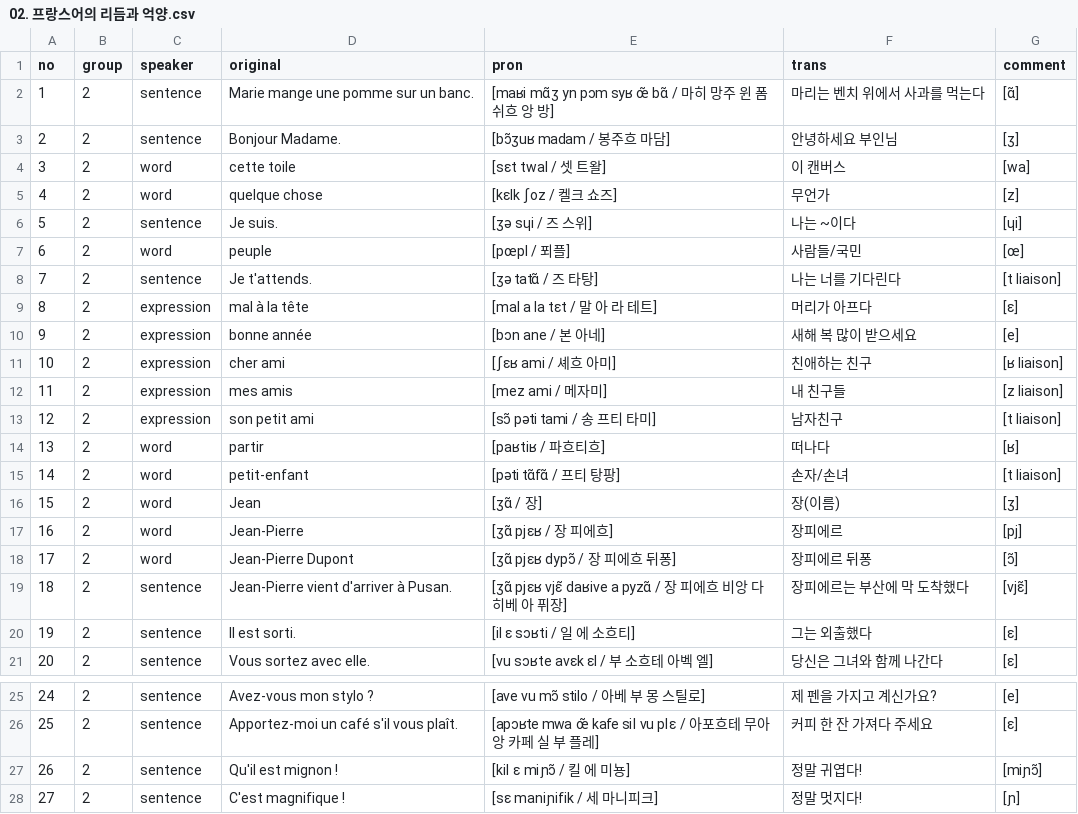
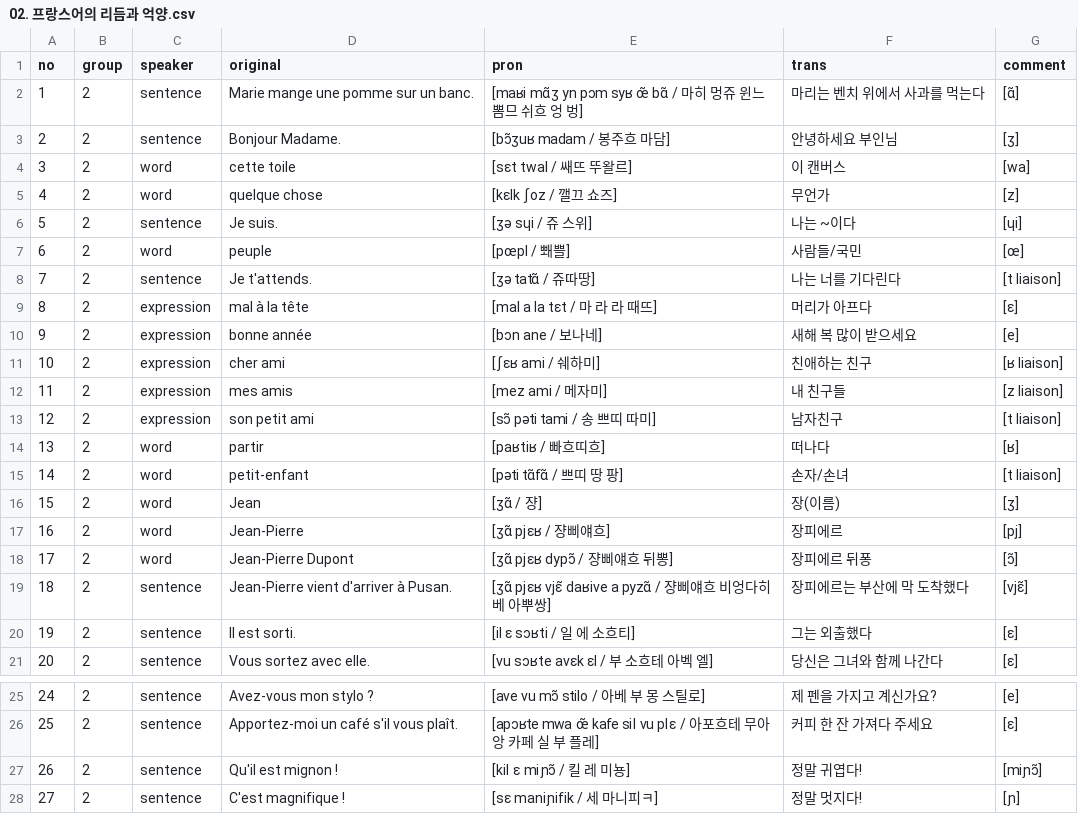
Before and after one commit to moonIsMyFriend/lang.github.io, a CSV file: fr/kn/pron/02. 프랑스어의 리듬과 억양.csv, drawn as a sheet; only a part is shown, gaps mark what is left out.

```diff
--- a/fr/kn/pron/02. 프랑스어의 리듬과 억양.csv
+++ b/fr/kn/pron/02. 프랑스어의 리듬과 억양.csv
@@ -1,20 +1,20 @@
 no,group,speaker,original,pron,trans,comment
-1,2,sentence,Marie mange une pomme sur un banc.,[maʁi mɑ̃ʒ yn pɔm syʁ œ̃ bɑ̃ / 마히 망주 윈 폼 쉬흐 앙 방],마리는 벤치 위에서 사과를 먹는다,[ɑ̃]
+1,2,sentence,Marie mange une pomme sur un banc.,[maʁi mɑ̃ʒ yn pɔm syʁ œ̃ bɑ̃ / 마히 멍쥬 윈느 뽐므 쉬흐 엉 벙],마리는 벤치 위에서 사과를 먹는다,[ɑ̃]
 2,2,sentence,Bonjour Madame.,[bɔ̃ʒuʁ madam / 봉주흐 마담],안녕하세요 부인님,[ʒ]
-3,2,word,cette toile,[sɛt twal / 셋 트왈],이 캔버스,[wa]
-4,2,word,quelque chose,[kɛlk ʃoz / 켈크 쇼즈],무언가,[z]
-5,2,sentence,Je suis.,[ʒə sɥi / 즈 스위],나는 ~이다,[ɥi]
-6,2,word,peuple,[pœpl / 푀플],사람들/국민,[œ]
-7,2,sentence,Je t'attends.,[ʒə tatɑ̃ / 즈 타탕],나는 너를 기다린다,[t liaison]
-8,2,expression,mal à la tête,[mal a la tɛt / 말 아 라 테트],머리가 아프다,[ɛ]
-9,2,expression,bonne année,[bɔn ane / 본 아네],새해 복 많이 받으세요,[e]
-10,2,expression,cher ami,[ʃɛʁ ami / 셰흐 아미],친애하는 친구,[ʁ liaison]
+3,2,word,cette toile,[sɛt twal / 쌔뜨 뚜왈르],이 캔버스,[wa]
+4,2,word,quelque chose,[kɛlk ʃoz / 깰끄 쇼즈],무언가,[z]
+5,2,sentence,Je suis.,[ʒə sɥi / 쥬 스위],나는 ~이다,[ɥi]
+6,2,word,peuple,[pœpl / 뽸쁠],사람들/국민,[œ]
+7,2,sentence,Je t'attends.,[ʒə tatɑ̃ / 쥬따땅],나는 너를 기다린다,[t liaison]
+8,2,expression,mal à la tête,[mal a la tɛt / 마 라 라 때뜨],머리가 아프다,[ɛ]
+9,2,expression,bonne année,[bɔn ane / 보나네],새해 복 많이 받으세요,[e]
+10,2,expression,cher ami,[ʃɛʁ ami / 쉐하미],친애하는 친구,[ʁ liaison]
 11,2,expression,mes amis,[mez ami / 메자미],내 친구들,[z liaison]
-12,2,expression,son petit ami,[sɔ̃ pəti tami / 송 프티 타미],남자친구,[t liaison]
-13,2,word,partir,[paʁtiʁ / 파흐티흐],떠나다,[ʁ]
-14,2,word,petit-enfant,[pəti tɑ̃fɑ̃ / 프티 탕팡],손자/손녀,[t liaison]
-15,2,word,Jean,[ʒɑ̃ / 장],장(이름),[ʒ]
-16,2,word,Jean-Pierre,[ʒɑ̃ pjɛʁ / 장 피에흐],장피에르,[pj]
-17,2,word,Jean-Pierre Dupont,[ʒɑ̃ pjɛʁ dypɔ̃ / 장 피에흐 뒤퐁],장피에르 뒤퐁,[ɔ̃]
-18,2,sentence,Jean-Pierre vient d'arriver à Pusan.,[ʒɑ̃ pjɛʁ vjɛ̃ daʁive a pyzɑ̃ / 장 피에흐 비앙 다히베 아 퓌장],장피에르는 부산에 막 도착했다,[vjɛ̃]
+12,2,expression,son petit ami,[sɔ̃ pəti tami / 송 쁘띠 따미],남자친구,[t liaison]
+13,2,word,partir,[paʁtiʁ / 빠흐띠흐],떠나다,[ʁ]
+14,2,word,petit-enfant,[pəti tɑ̃fɑ̃ / 쁘띠 땅 팡],손자/손녀,[t liaison]
+15,2,word,Jean,[ʒɑ̃ / 쟝],장(이름),[ʒ]
+16,2,word,Jean-Pierre,[ʒɑ̃ pjɛʁ / 쟝삐얘흐],장피에르,[pj]
+17,2,word,Jean-Pierre Dupont,[ʒɑ̃ pjɛʁ dypɔ̃ / 쟝삐얘흐 뒤뽕],장피에르 뒤퐁,[ɔ̃]
+18,2,sentence,Jean-Pierre vient d'arriver à Pusan.,[ʒɑ̃ pjɛʁ vjɛ̃ daʁive a pyzɑ̃ / 쟝삐얘흐 비엉다히베 아뿌쌍],장피에르는 부산에 막 도착했다,[vjɛ̃]
 19,2,sentence,Il est sorti.,[il ɛ sɔʁti / 일 에 소흐티],그는 외출했다,[ɛ]
@@ -26,3 +26,3 @@ no,group,speaker,original,pron,trans,comment
 25,2,sentence,Apportez-moi un café s'il vous plaît.,[apɔʁte mwa œ̃ kafe sil vu plɛ / 아포흐테 무아 앙 카페 실 부 플레],커피 한 잔 가져다 주세요,[ɛ]
-26,2,sentence,Qu'il est mignon !,[kil ɛ miɲɔ̃ / 킬 에 미뇽],정말 귀엽다!,[miɲɔ̃]
-27,2,sentence,C'est magnifique !,[sɛ maniɲifik / 세 마니피크],정말 멋지다!,[ɲ]
+26,2,sentence,Qu'il est mignon !,[kil ɛ miɲɔ̃ / 킬 레 미뇽],정말 귀엽다!,[miɲɔ̃]
+27,2,sentence,C'est magnifique !,[sɛ maniɲifik / 세 마니피ㅋ],정말 멋지다!,[ɲ]
```
Also changed, not shown: fr/kn/pron/01. 프랑스어 발음의 특징.csv, fr/kn/pron/03. 프랑스어 모음의 특징과 [ə] 발음.csv, 2 other files.
